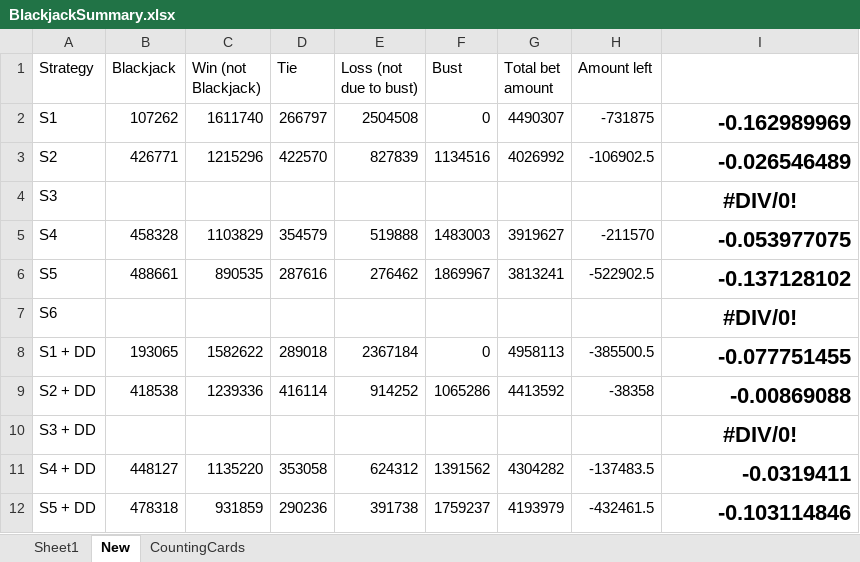
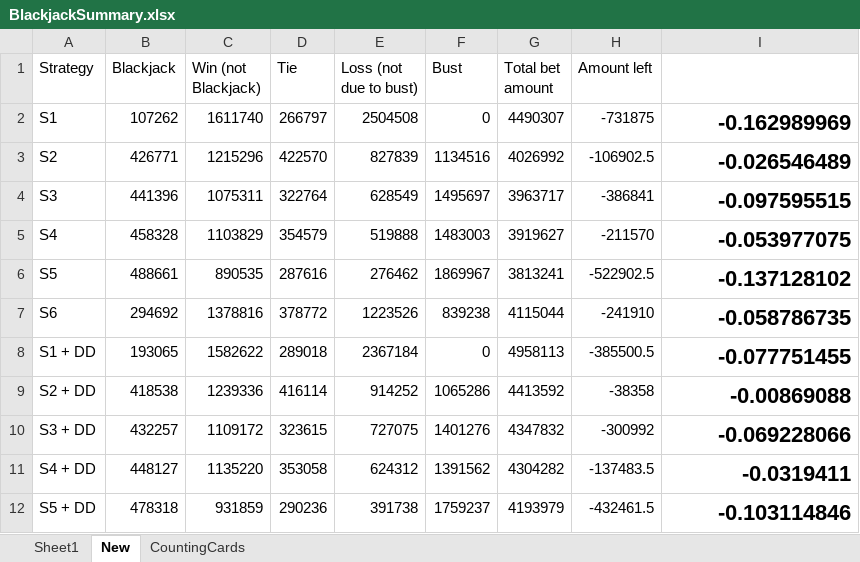
Before and after one commit to Shaleni/blackjack, an Excel workbook: BlackjackSummary.xlsx, sheet New, drawn as a sheet; only a part is shown; values as stored, in another font and other column widths than the file's, no borders; the diff covers the shown part only; the diff names each change by its address in the sheet, - before the commit and + after, or states it on an @@ line.

Commit message:
Updated excel sheet

```diff
--- a/BlackjackSummary.xlsx (sheet New)
+++ b/BlackjackSummary.xlsx (sheet New)
-B4 (Blackjack): (empty)
+B4 (Blackjack): 441396
-C4 (Win (not Blackjack)): (empty)
+C4 (Win (not Blackjack)): 1075311
-D4 (Tie): (empty)
+D4 (Tie): 322764
-E4 (Loss (not due to bust)): (empty)
+E4 (Loss (not due to bust)): 628549
-F4 (Bust): (empty)
+F4 (Bust): 1495697
-G4 (Total bet amount): (empty)
+G4 (Total bet amount): 3963717
-H4 (Amount left): (empty)
+H4 (Amount left): -386841
-I4: #DIV/0!
+I4: -0.097595515
-I4 alignment: center
+I4 alignment: right
-B7 (Blackjack): (empty)
+B7 (Blackjack): 294692
-C7 (Win (not Blackjack)): (empty)
+C7 (Win (not Blackjack)): 1378816
-D7 (Tie): (empty)
+D7 (Tie): 378772
-E7 (Loss (not due to bust)): (empty)
+E7 (Loss (not due to bust)): 1223526
-F7 (Bust): (empty)
+F7 (Bust): 839238
-G7 (Total bet amount): (empty)
+G7 (Total bet amount): 4115044
-H7 (Amount left): (empty)
+H7 (Amount left): -241910
-I7: #DIV/0!
+I7: -0.058786735
-I7 alignment: center
+I7 alignment: right
-B10 (Blackjack): (empty)
+B10 (Blackjack): 432257
-C10 (Win (not Blackjack)): (empty)
+C10 (Win (not Blackjack)): 1109172
-D10 (Tie): (empty)
+D10 (Tie): 323615
-E10 (Loss (not due to bust)): (empty)
+E10 (Loss (not due to bust)): 727075
-F10 (Bust): (empty)
+F10 (Bust): 1401276
-G10 (Total bet amount): (empty)
+G10 (Total bet amount): 4347832
-H10 (Amount left): (empty)
+H10 (Amount left): -300992
-I10: #DIV/0!
+I10: -0.069228066
-I10 alignment: center
+I10 alignment: right
```
Also changed, not shown: 24 edited cells and cell formats elsewhere in this sheet, sheet CountingCards, 1 other file.
